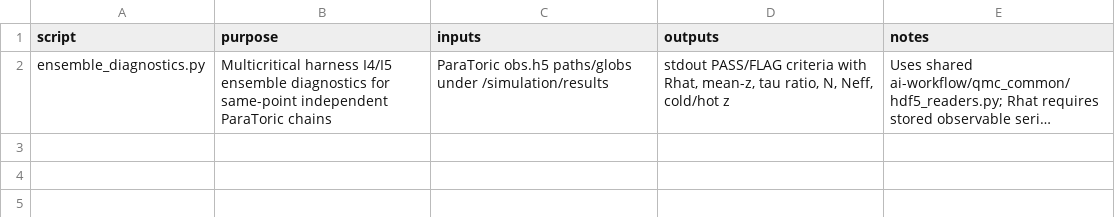
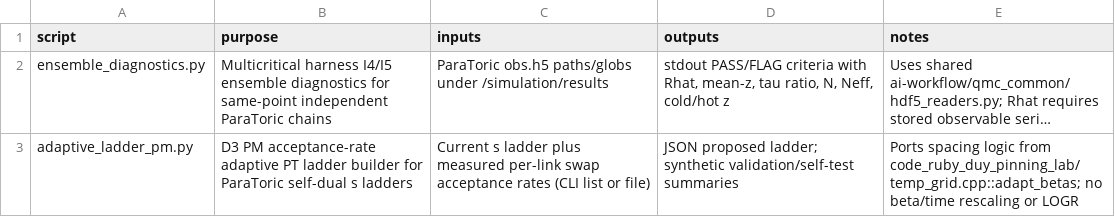
Before and after one commit to aotaifi/ParaToric, a TSV file: scripts/script_registry.tsv, drawn as a sheet; long unchanged cells end in …; the diff names each change by its address in the sheet, - before the commit and + after, or states it on an @@ line.

Commit message:
D3: adaptive PM (acceptance-mode) ladder builder, ported from code_ruby_duy_pinning_lab
scripts/adaptive_ladder_pm.py ports the acceptance-rate ladder-spacing
logic from temp_grid.cpp::adapt_betas (PI-authorized cross-project
reference), generalized to s (gap_i scales by p_i/mean(p), then
renormalizes) - NOT the LOGR variant (PI empirical: PM refines better
here), and NOT the beta time-rescaling logic (ParaToric tempers s with
beta fixed, no rescaling needed).

Required robustness guards (pt_architecture.md Sec 5 item 3), all
implemented and tested: windowed/smoothed acceptance, alpha-blend with
the previous ladder, enforce_min_spacing, fixed-iteration cutoff.

Synthetic validation: uniform 60% acceptance (above the 20-40% target)
correctly widens the ladder span (0.40 -> 0.635). Bottleneck case (one
link at 0.5%) - PM responds (shifts the lowest-smoothed link, shrinks
neighboring gaps ~0.08->0.06) but does NOT solve the bottleneck
outright - honestly reported, not oversold; matches pt_architecture.md
H5's warning that a genuine first-order bottleneck may need denser
spacing/multicanonical weighting, not just uniform PM adjustment.

```diff
--- a/scripts/script_registry.tsv
+++ b/scripts/script_registry.tsv
+row 3: adaptive_ladder_pm.py | D3 PM acceptance-rate adaptive PT ladder builder for ParaToric self-dual s ladders | Current s ladder plus measured per-link swap acceptance rates (CLI list or file) | JSON proposed ladder; synthetic validation/self-test summaries | Ports spacing logic from code_ruby_duy_pinning_lab/temp_grid.cpp::adapt_betas; no beta/time rescaling or LOGR
```
Also changed, not shown: 4 other files.
